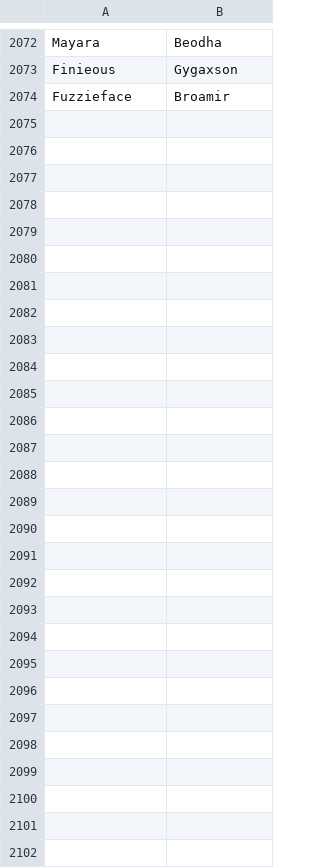
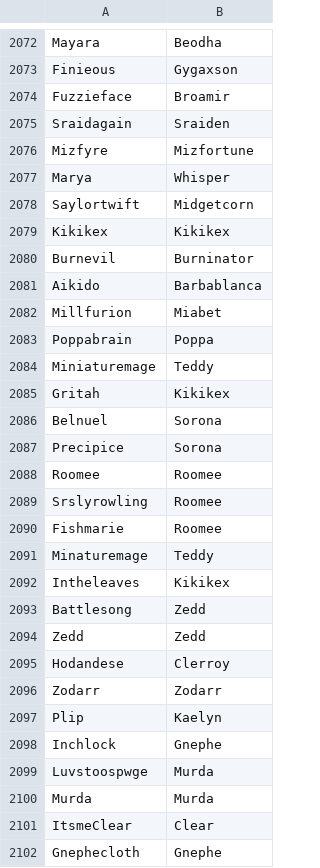
Before and after one commit to d-farewell/dh-donors, a CSV file: inputs/contributors.csv, drawn as a sheet; only a part is shown, gaps mark what is left out; the diff covers the shown part only; the diff names each change by its address in the sheet, - before the commit and + after, or states it on an @@ line.

Commit message:
data update

```diff
--- a/inputs/contributors.csv
+++ b/inputs/contributors.csv
+row 2075: Sraidagain | Sraiden
+row 2076: Mizfyre | Mizfortune
+row 2077: Marya | Whisper
+row 2078: Saylortwift | Midgetcorn
+row 2079: Kikikex | Kikikex
+row 2080: Burnevil | Burninator
+row 2081: Aikido | Barbablanca
+row 2082: Millfurion | Miabet
+row 2083: Poppabrain | Poppa
+row 2084: Miniaturemage | Teddy
+row 2085: Gritah | Kikikex
+row 2086: Belnuel | Sorona
+row 2087: Precipice | Sorona
+row 2088: Roomee | Roomee
+row 2089: Srslyrowling | Roomee
+row 2090: Fishmarie | Roomee
+row 2091: Minaturemage | Teddy
+row 2092: Intheleaves | Kikikex
+row 2093: Battlesong | Zedd
+row 2094: Zedd | Zedd
+row 2095: Hodandese | Clerroy
+row 2096: Zodarr | Zodarr
+row 2097: Plip | Kaelyn
+row 2098: Inchlock | Gnephe
+row 2099: Luvstoospwge | Murda
+row 2100: Murda | Murda
+row 2101: ItsmeClear | Clear
+row 2102: Gnephecloth | Gnephe
```
Also changed, not shown: 7 edited cells elsewhere in this file, inputs/users.csv, 12 other files.
